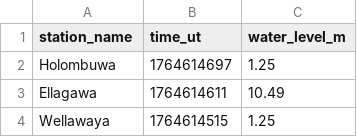
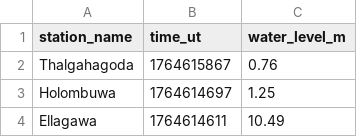
Before and after one commit to nuuuwan/lk_irrigation, a TSV file: data/all.tsv, drawn as a sheet; only a part is shown; the shorter side is filled out with more unchanged rows; the diff names each change by its address in the sheet, - before the commit and + after, or states it on an @@ line.

```diff
--- a/data/all.tsv
+++ b/data/all.tsv
+row 2: Thalgahagoda | 1764615867 | 0.76
```
Also changed, not shown: data/latest-100.tsv, data/latest-1000.tsv, 7 other files.
